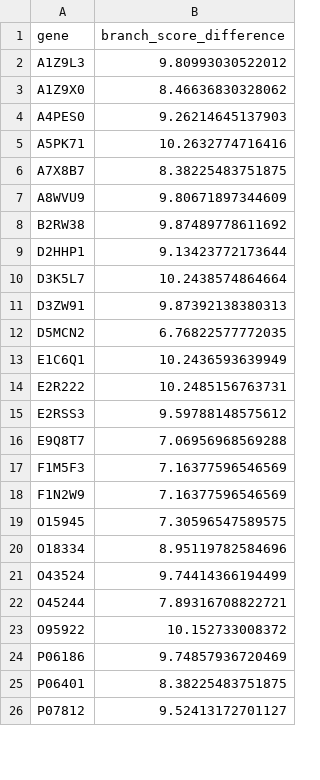
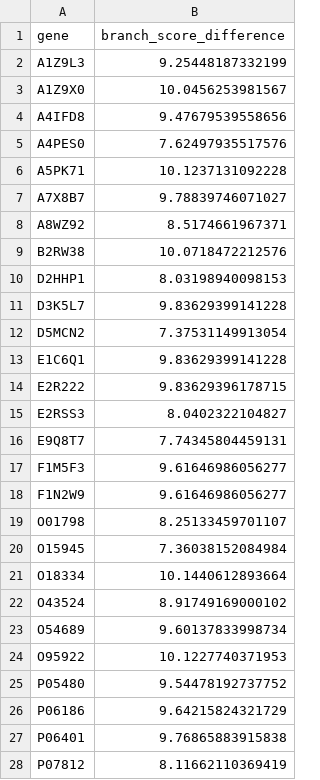
Before and after one commit to meganewing/bivalve_gametogenesis, a CSV file: output/treedist/outliertrees.csv, drawn as a sheet; only a part is shown; the diff covers the shown part only.

```diff
--- a/output/treedist/outliertrees.csv
+++ b/output/treedist/outliertrees.csv
@@ -1,26 +1,28 @@
 "gene","branch_score_difference"
-"A1Z9L3",9.80993030522012
-"A1Z9X0",8.46636830328062
-"A4PES0",9.26214645137903
-"A5PK71",10.2632774716416
-"A7X8B7",8.38225483751875
-"A8WVU9",9.80671897344609
-"B2RW38",9.87489778611692
-"D2HHP1",9.13423772173644
-"D3K5L7",10.2438574864664
-"D3ZW91",9.87392138380313
-"D5MCN2",6.76822577772035
-"E1C6Q1",10.2436593639949
-"E2R222",10.2485156763731
-"E2RSS3",9.59788148575612
-"E9Q8T7",7.06956968569288
-"F1M5F3",7.16377596546569
-"F1N2W9",7.16377596546569
-"O15945",7.30596547589575
-"O18334",8.95119782584696
-"O43524",9.74414366194499
-"O45244",7.89316708822721
-"O95922",10.152733008372
-"P06186",9.74857936720469
-"P06401",8.38225483751875
-"P07812",9.52413172701127
+"A1Z9L3",9.25448187332199
+"A1Z9X0",10.0456253981567
+"A4IFD8",9.47679539558656
+"A4PES0",7.62497935517576
+"A5PK71",10.1237131092228
+"A7X8B7",9.78839746071027
+"A8WZ92",8.5174661967371
+"B2RW38",10.0718472212576
+"D2HHP1",8.03198940098153
+"D3K5L7",9.83629399141228
+"D5MCN2",7.37531149913054
+"E1C6Q1",9.83629399141228
+"E2R222",9.83629396178715
+"E2RSS3",8.0402322104827
+"E9Q8T7",7.74345804459131
+"F1M5F3",9.61646986056277
+"F1N2W9",9.61646986056277
+"O01798",8.25133459701107
+"O15945",7.36038152084984
+"O18334",10.1440612893664
+"O43524",8.91749169000102
+"O54689",9.60137833998734
+"O95922",10.1227740371953
+"P05480",9.54478192737752
+"P06186",9.64215824321729
+"P06401",9.76865883915838
+"P07812",8.11662110369419
```
Also changed, not shown: 24 added rows, 29 removed rows and 51 edited cells elsewhere in this file, 7 other files.
